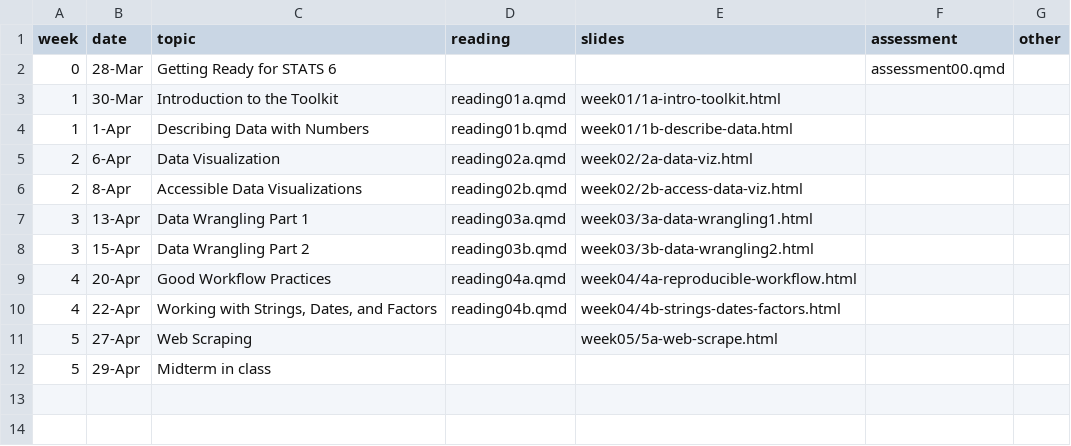
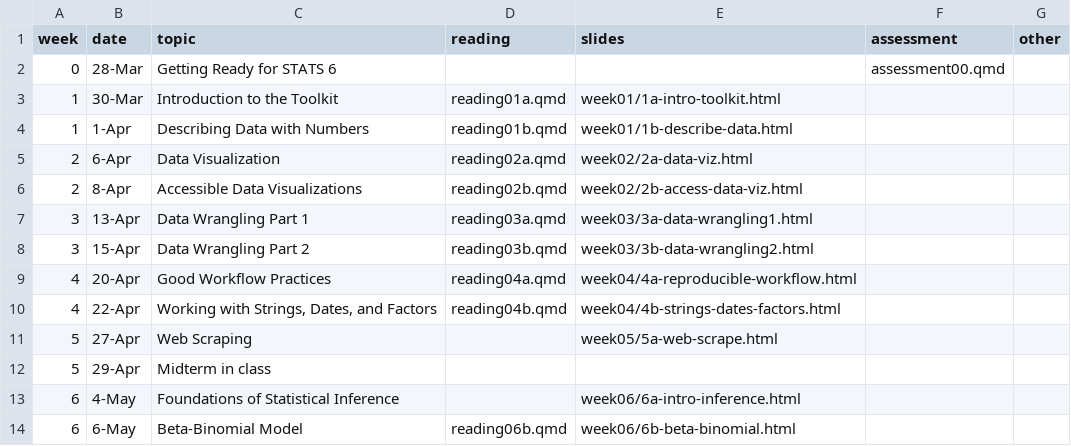
Before and after one commit to stats6-sp26/website, a CSV file: specific-content/schedule.csv, drawn as a sheet; the diff names each change by its address in the sheet, - before the commit and + after, or states it on an @@ line.

Commit message:
add week 6

```diff
--- a/specific-content/schedule.csv
+++ b/specific-content/schedule.csv
+row 13: 6 | 4-May | Foundations of Statistical Inference |  | week06/6a-intro-inference.html
+row 14: 6 | 6-May | Beta-Binomial Model | reading06b.qmd | week06/6b-beta-binomial.html
```
Also changed, not shown: 4 other files.
